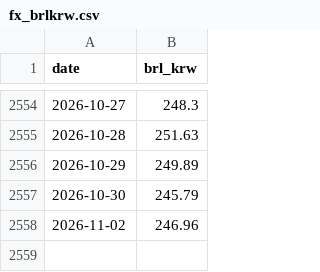
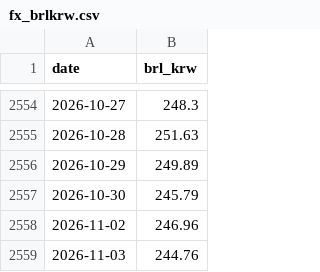
Before and after one commit to sbhong2008/pf32-dashboard, a CSV file: data/fx_brlkrw.csv, drawn as a sheet; only a part is shown, gaps mark what is left out.

```diff
--- a/data/fx_brlkrw.csv
+++ b/data/fx_brlkrw.csv
@@ -2558 +2558,2 @@ date,brl_krw
 2026-11-02,246.96
+2026-11-03,244.76
```
Also changed, not shown: 1 other file.
